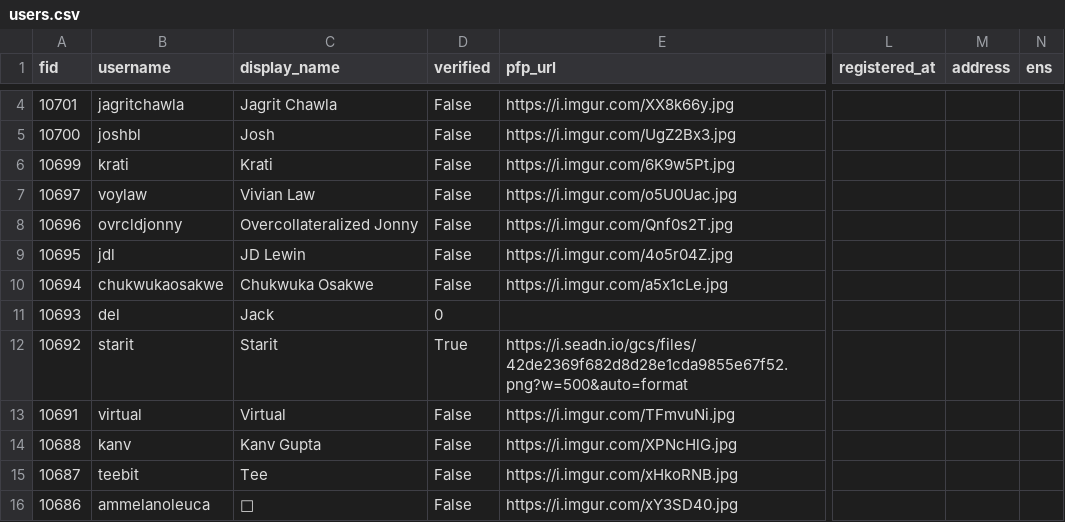
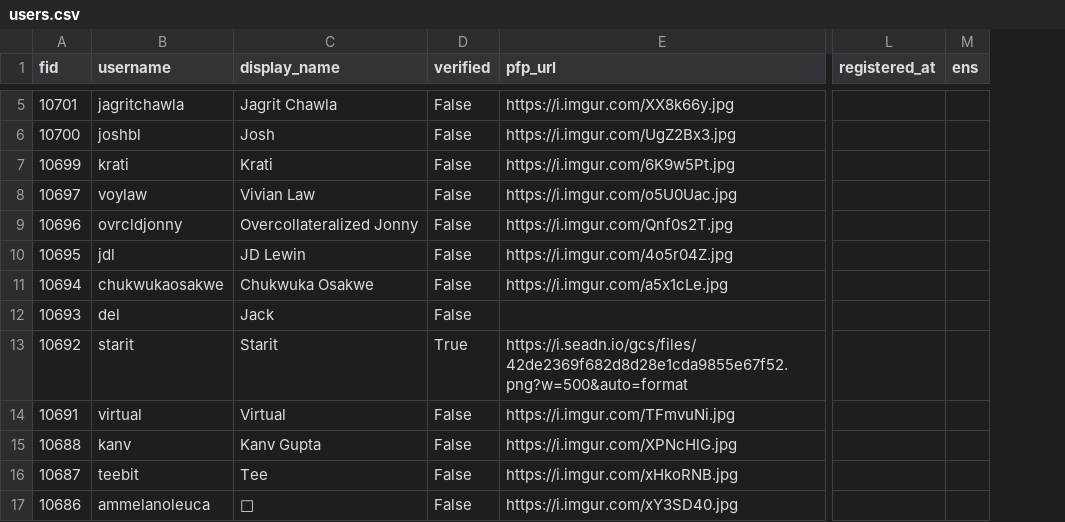
Before and after one commit to vinliao/warpy, a CSV file: users.csv, drawn as a sheet; only a part is shown, gaps mark what is left out; removed rows and columns are numbered as before the commit, all else as after; the diff covers the shown part only; the diff names each change by its address in the sheet, - before the commit and + after, or states it on an @@ line.

Commit message:
update: schema verified to boolean, make code work for inserting data to sql

```diff
--- a/users.csv
+++ b/users.csv
-column M (address), empty
-D12 (verified): 0
+D12 (verified): False
```
Also changed, not shown: 1 added row and 4 edited cells elsewhere in this file, 5 other files.
